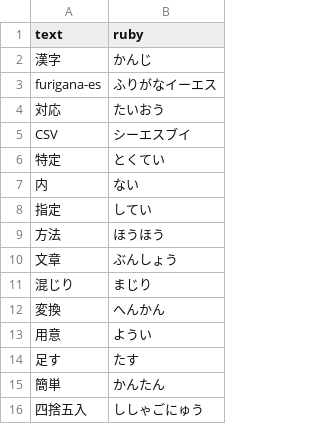
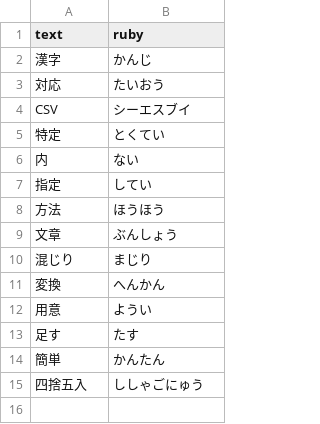
Before and after one commit to IchigoJam/furigana-es, a CSV file: kana.csv, drawn as a sheet.

Commit message:
リンクも変わってしまう問題一端回避

```diff
--- a/kana.csv
+++ b/kana.csv
@@ -2,3 +2,2 @@ text,ruby
 漢字,かんじ
-furigana-es,ふりがなイーエス
 対応,たいおう
```
